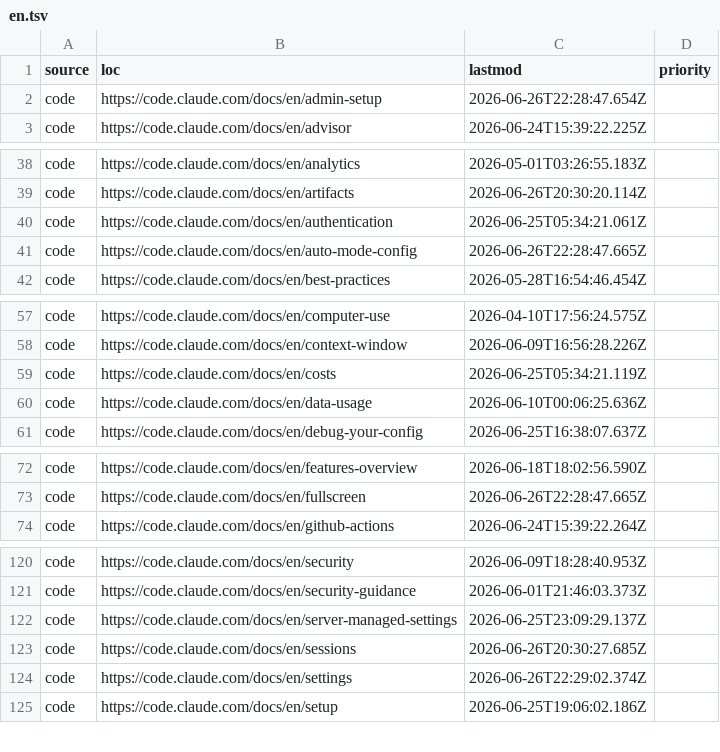
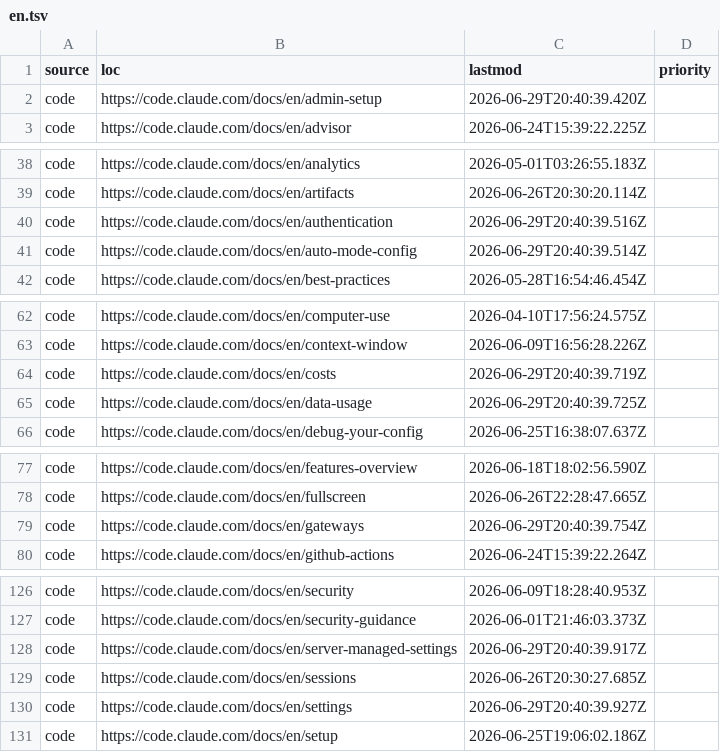
Before and after one commit to JokerRun/claude-docs-sitemap, a TSV file: data/sitemaps/en.tsv, drawn as a sheet; only a part is shown, gaps mark what is left out; the diff covers the shown part only.

```diff
--- a/data/sitemaps/en.tsv
+++ b/data/sitemaps/en.tsv
@@ -1,3 +1,3 @@
 source	loc	lastmod	priority
-code	https://code.claude.com/docs/en/admin-setup	2026-06-26T22:28:47.654Z	
+code	https://code.claude.com/docs/en/admin-setup	2026-06-29T20:40:39.420Z	
 code	https://code.claude.com/docs/en/advisor	2026-06-24T15:39:22.225Z	
@@ -39,4 +39,4 @@ code	https://code.claude.com/docs/en/analytics	2026-05-01T03:26:55.183Z
 code	https://code.claude.com/docs/en/artifacts	2026-06-26T20:30:20.114Z	
-code	https://code.claude.com/docs/en/authentication	2026-06-25T05:34:21.061Z	
-code	https://code.claude.com/docs/en/auto-mode-config	2026-06-26T22:28:47.665Z	
+code	https://code.claude.com/docs/en/authentication	2026-06-29T20:40:39.516Z	
+code	https://code.claude.com/docs/en/auto-mode-config	2026-06-29T20:40:39.514Z	
 code	https://code.claude.com/docs/en/best-practices	2026-05-28T16:54:46.454Z	
@@ -58,4 +63,4 @@ code	https://code.claude.com/docs/en/computer-use	2026-04-10T17:56:24.575Z
 code	https://code.claude.com/docs/en/context-window	2026-06-09T16:56:28.226Z	
-code	https://code.claude.com/docs/en/costs	2026-06-25T05:34:21.119Z	
-code	https://code.claude.com/docs/en/data-usage	2026-06-10T00:06:25.636Z	
+code	https://code.claude.com/docs/en/costs	2026-06-29T20:40:39.719Z	
+code	https://code.claude.com/docs/en/data-usage	2026-06-29T20:40:39.725Z	
 code	https://code.claude.com/docs/en/debug-your-config	2026-06-25T16:38:07.637Z	
@@ -73,2 +78,3 @@ code	https://code.claude.com/docs/en/features-overview	2026-06-18T18:02:56.590Z
 code	https://code.claude.com/docs/en/fullscreen	2026-06-26T22:28:47.665Z	
+code	https://code.claude.com/docs/en/gateways	2026-06-29T20:40:39.754Z	
 code	https://code.claude.com/docs/en/github-actions	2026-06-24T15:39:22.264Z	
@@ -121,5 +127,5 @@ code	https://code.claude.com/docs/en/security	2026-06-09T18:28:40.953Z
 code	https://code.claude.com/docs/en/security-guidance	2026-06-01T21:46:03.373Z	
-code	https://code.claude.com/docs/en/server-managed-settings	2026-06-25T23:09:29.137Z	
+code	https://code.claude.com/docs/en/server-managed-settings	2026-06-29T20:40:39.917Z	
 code	https://code.claude.com/docs/en/sessions	2026-06-26T20:30:27.685Z	
-code	https://code.claude.com/docs/en/settings	2026-06-26T22:29:02.374Z	
+code	https://code.claude.com/docs/en/settings	2026-06-29T20:40:39.927Z	
 code	https://code.claude.com/docs/en/setup	2026-06-25T19:06:02.186Z	
```
Also changed, not shown: 5 added rows and 12 edited cells elsewhere in this file, 59 other files.
